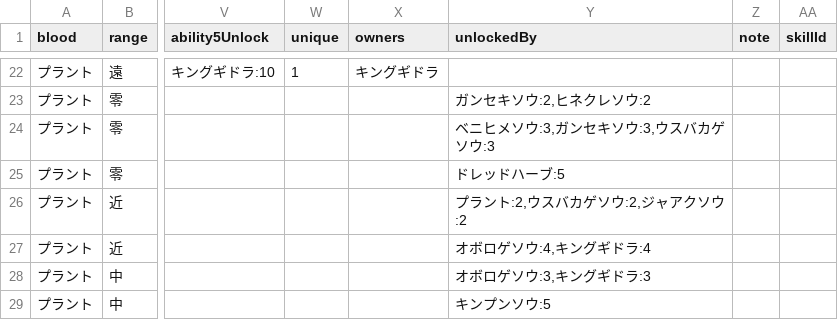
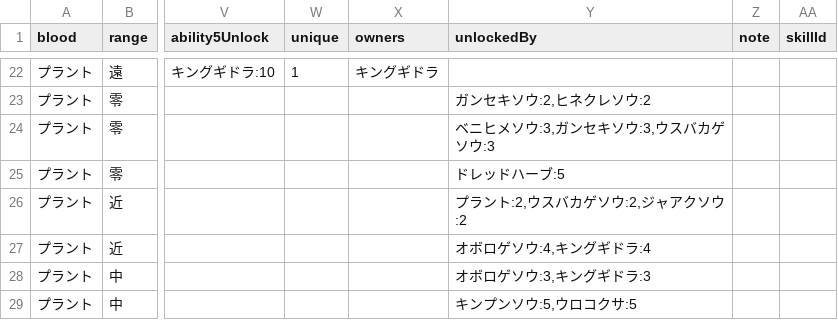
Before and after one commit to oginginlmftv2/line-monster-farm, a TSV file: src/data/_source/skills-plant.tsv, drawn as a sheet; only a part is shown, gaps mark what is left out; the diff names each change by its address in the sheet, - before the commit and + after, or states it on an @@ line.

```diff
--- a/src/data/_source/skills-plant.tsv
+++ b/src/data/_source/skills-plant.tsv
-Y29 (unlockedBy): キンプンソウ:5
+Y29 (unlockedBy): キンプンソウ:5,ウロコクサ:5
```
Also changed, not shown: 6 other files.
